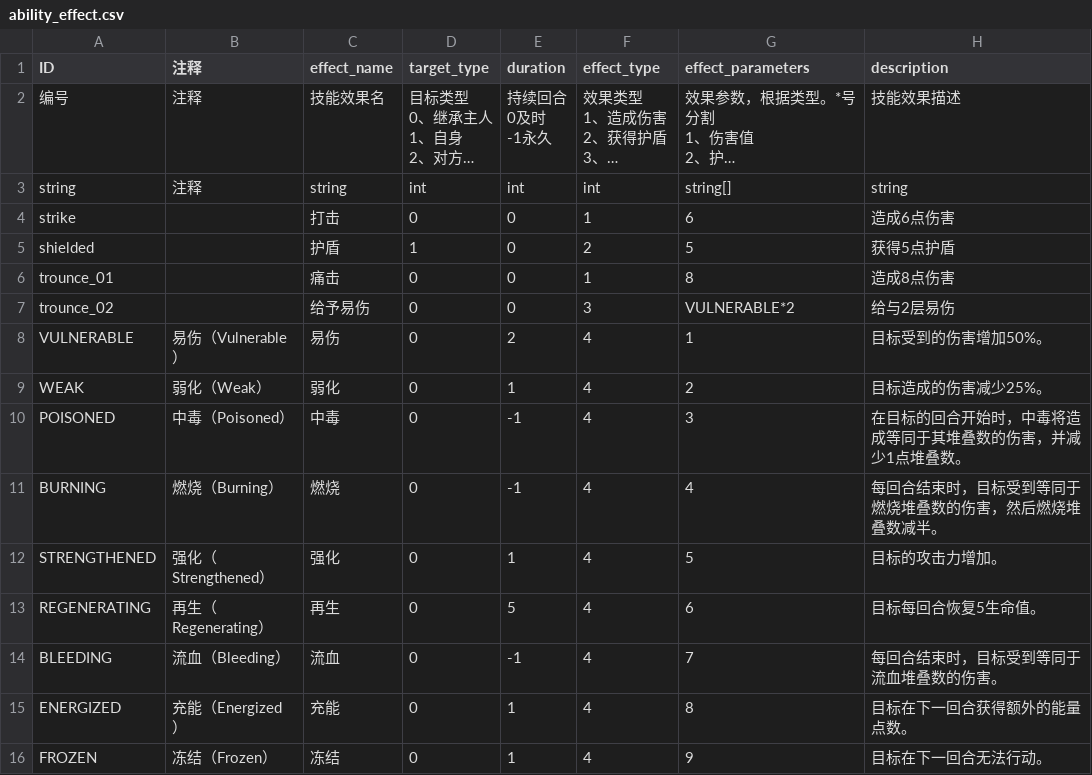
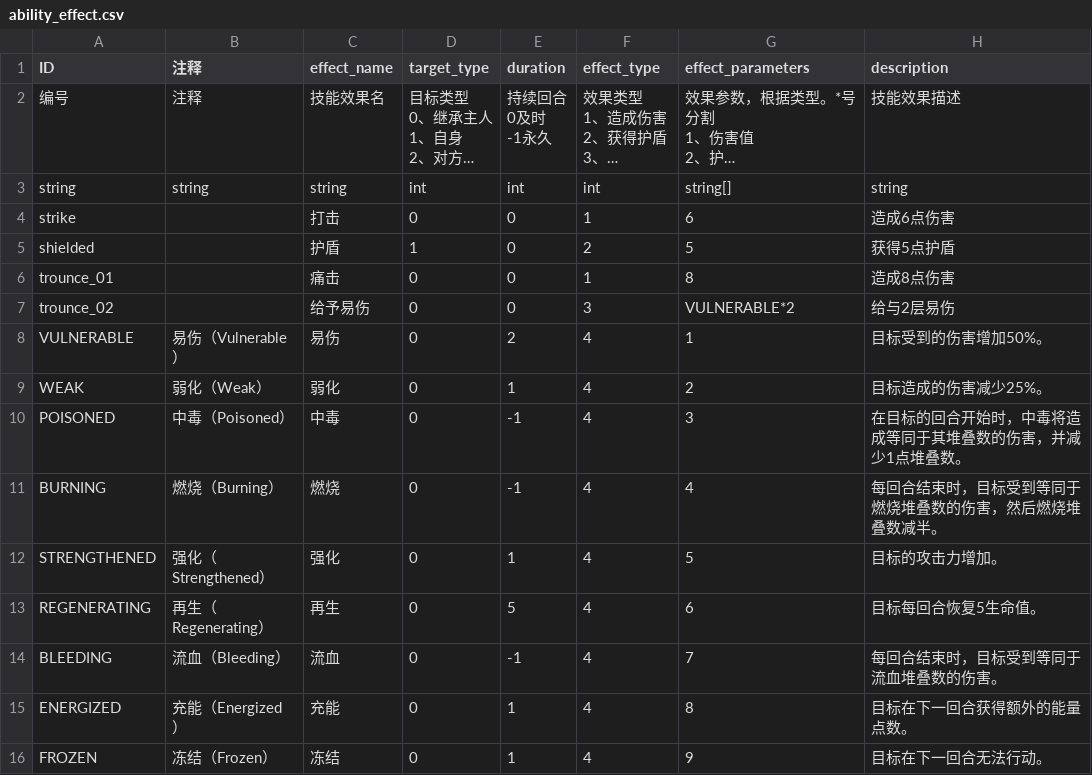
Before and after one commit to 17857310394/project-sx, a CSV file: datatables/ability_effect.csv, drawn as a sheet; long unchanged cells end in …; the diff names each change by its address in the sheet, - before the commit and + after, or states it on an @@ line.

```diff
--- a/datatables/ability_effect.csv
+++ b/datatables/ability_effect.csv
-B3 (注释): 注释
+B3 (注释): string
```
Also changed, not shown: datatables/card.csv, 9 other files.
